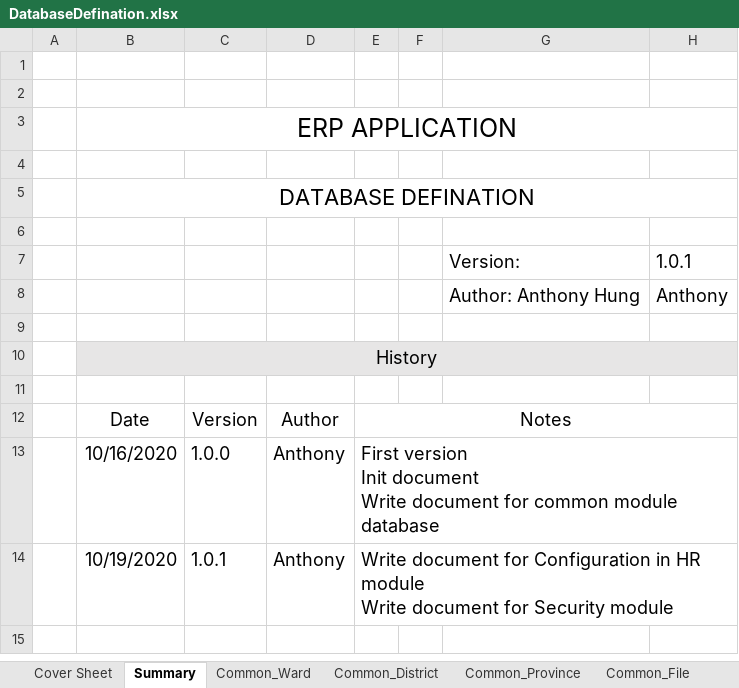
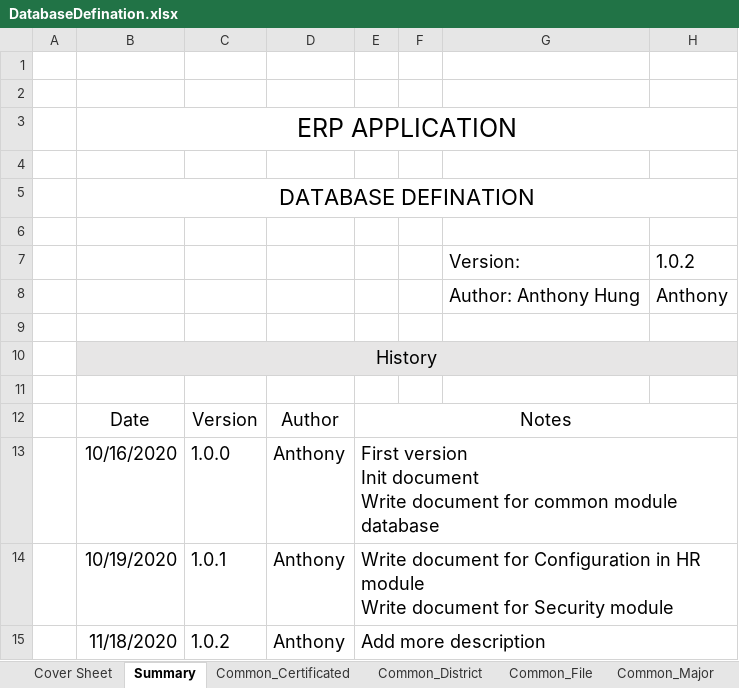
Before and after one commit to dinhhung09138/ERP, an Excel workbook: DatabaseDefination.xlsx, sheet Summary, drawn as a sheet; values as stored, in another font and other column widths than the file's, no borders; the diff names each change by its address in the sheet, - before the commit and + after, or states it on an @@ line.

```diff
--- a/DatabaseDefination.xlsx (sheet Summary)
+++ b/DatabaseDefination.xlsx (sheet Summary)
+sheet tab: Common_Certificated
+sheet tab: Common_Major
-H7: 1.0.1
+H7: 1.0.2
+row 15:  | 11/18/2020 | 1.0.2 | Anthony | Add more description
```
Also changed, not shown: sheet HR_ApproveStatus, sheet HR_ContractType, sheet HR_Commendation, sheet Common_ProfessionalQualificatio, sheet Common_Province, sheet Common_District, 32 more sheets, other sheet tabs.
